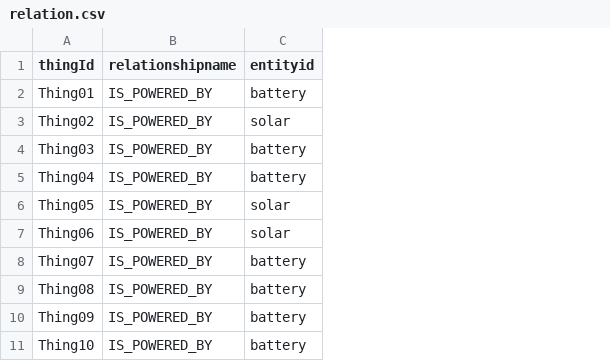
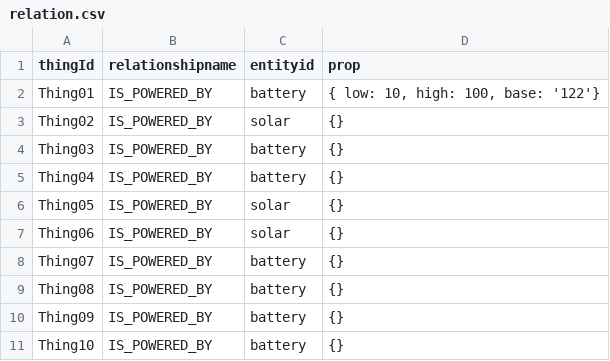
Before and after one commit to muntasirjoarder/NeoThings, a CSV file: relation.csv, drawn as a sheet; only a part is shown; the diff names each change by its address in the sheet, - before the commit and + after, or states it on an @@ line.

Commit message:
new

```diff
--- a/relation.csv
+++ b/relation.csv
+column D (prop), rows 2-11: { low: 10, high: 100, base: '122'} | {} | {} | {} | {} | {} | {} | {} | {} | {}
```
